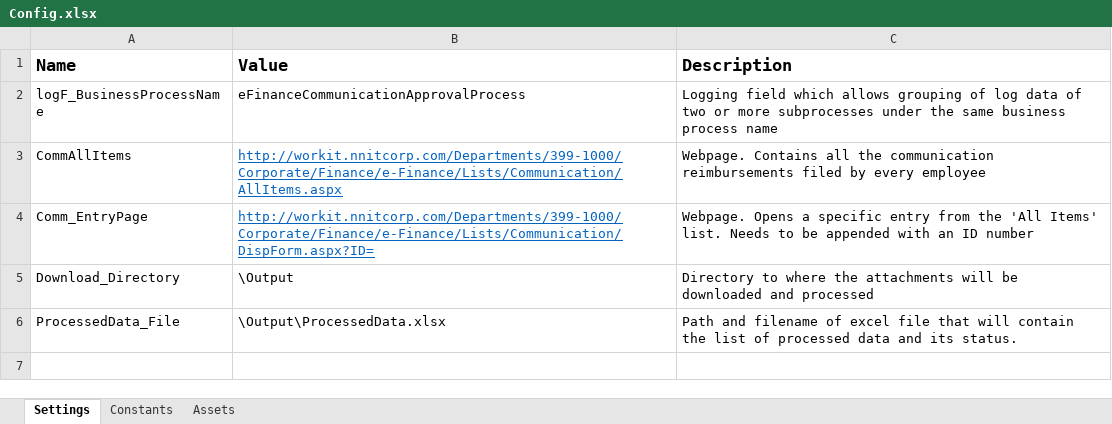
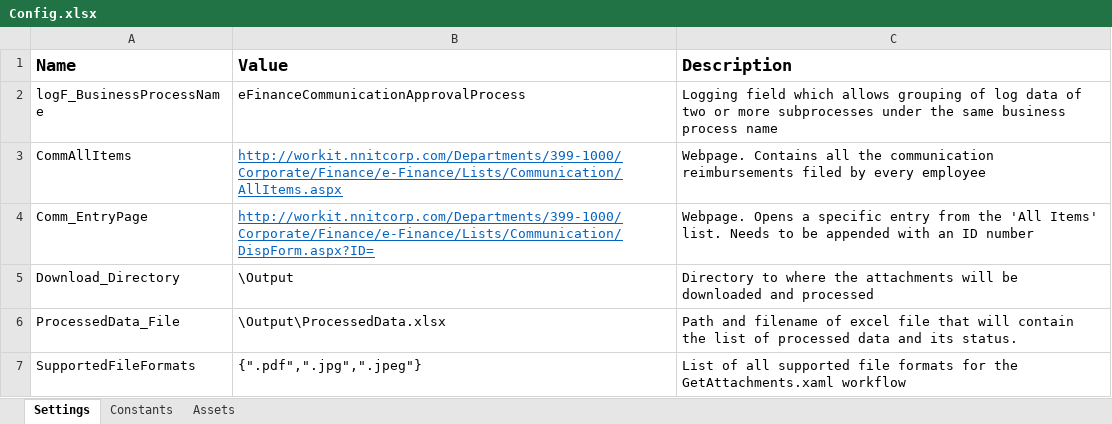
Before and after one commit to jovver/eFinancePH_UIPath, an Excel workbook: eFinance_Process/Data/Config.xlsx, sheet Settings, drawn as a sheet; values as stored, in another font and other column widths than the file's, no borders; the diff names each change by its address in the sheet, - before the commit and + after, or states it on an @@ line.

Commit message:
Updated the BillingStatement sequence Created the GetAttachmentsSequence

```diff
--- a/eFinance_Process/Data/Config.xlsx (sheet Settings)
+++ b/eFinance_Process/Data/Config.xlsx (sheet Settings)
+row 7: SupportedFileFormats | {".pdf",".jpg",".jpeg"} | List of all supported file formats for the GetAttachments.xaml workflow
```
Also changed, not shown: sheet Constants, 4 other files.
